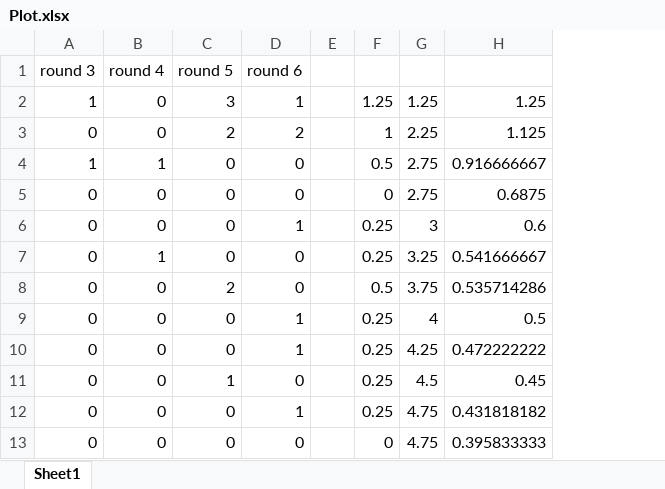
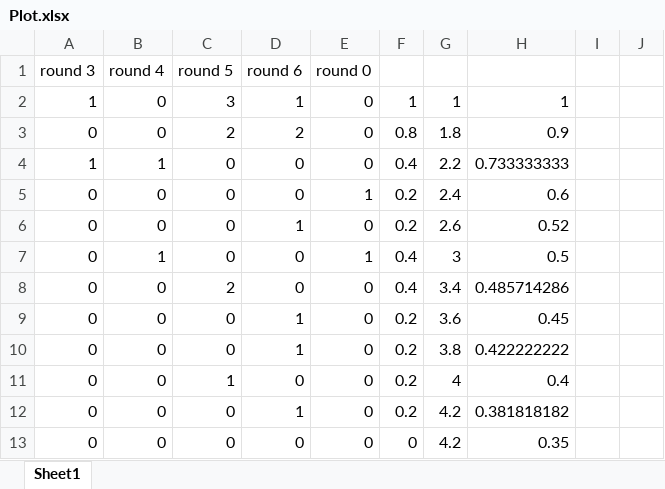
Before and after one commit to EssexUniversityMCTS/gvgai-screen-capture, an Excel workbook: plot/Eggomania/Level0/Plot.xlsx, sheet Sheet1, drawn as a sheet; only a part is shown; values as stored, in another font and other column widths than the file's, no borders; charts and pictures not drawn; removed rows and columns are numbered as before the commit, all else as after; the diff names each change by its address in the sheet, - before the commit and + after, or states it on an @@ line.

```diff
--- a/plot/Eggomania/Level0/Plot.xlsx (sheet Sheet1)
+++ b/plot/Eggomania/Level0/Plot.xlsx (sheet Sheet1)
+column E (round 0), rows 2-13: 0 | 0 | 0 | 1 | 0 | 1 | 0 | 0 | 0 | 0 | 0 | 0
+column F, rows 2-13: 1 | 0.8 | 0.4 | 0.2 | 0.2 | 0.4 | 0.4 | 0.2 | 0.2 | 0.2 | 0.2 | 0
+column G, rows 2-13: 1 | 1.8 | 2.2 | 2.4 | 2.6 | 3 | 3.4 | 3.6 | 3.8 | 4 | 4.2 | 4.2
+column H, rows 2-13: 1 | 0.9 | 0.733333333 | 0.6 | 0.52 | 0.5 | 0.485714286 | 0.45 | 0.422222222 | 0.4 | 0.381818182 | 0.35
-column F, rows 2-13: 1.25 | 1 | 0.5 | 0 | 0.25 | 0.25 | 0.5 | 0.25 | 0.25 | 0.25 | 0.25 | 0
-column G, rows 2-13: 1.25 | 2.25 | 2.75 | 2.75 | 3 | 3.25 | 3.75 | 4 | 4.25 | 4.5 | 4.75 | 4.75
-column H, rows 2-13: 1.25 | 1.125 | 0.916666667 | 0.6875 | 0.6 | 0.541666667 | 0.535714286 | 0.5 | 0.472222222 | 0.45 | 0.431818182 | 0.395833333
+column J, empty
```
Also changed, not shown: charts or pictures, plot/Aliens/Level0/Plot1.xlsx, plot/Butterflies/Level0/plot1.xlsx, 8 other files.
